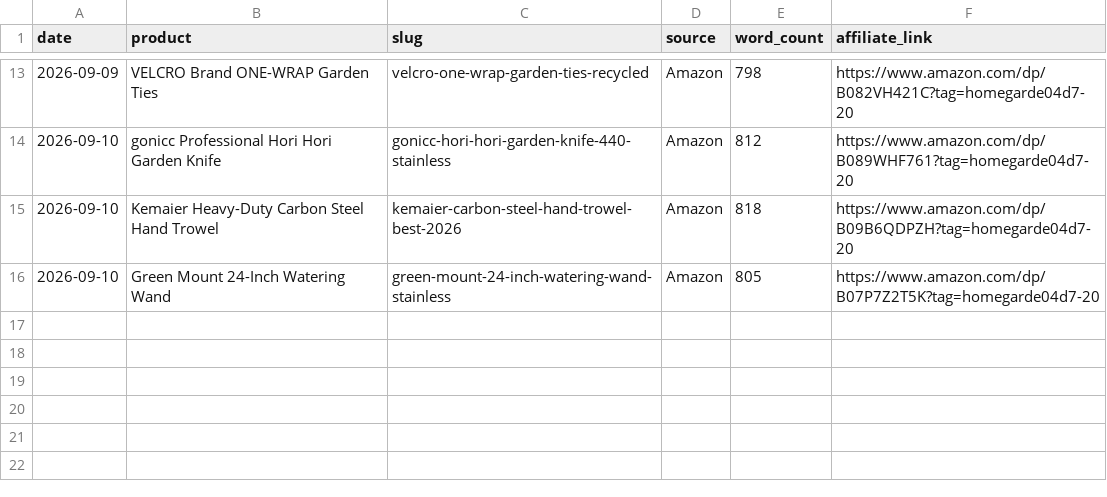
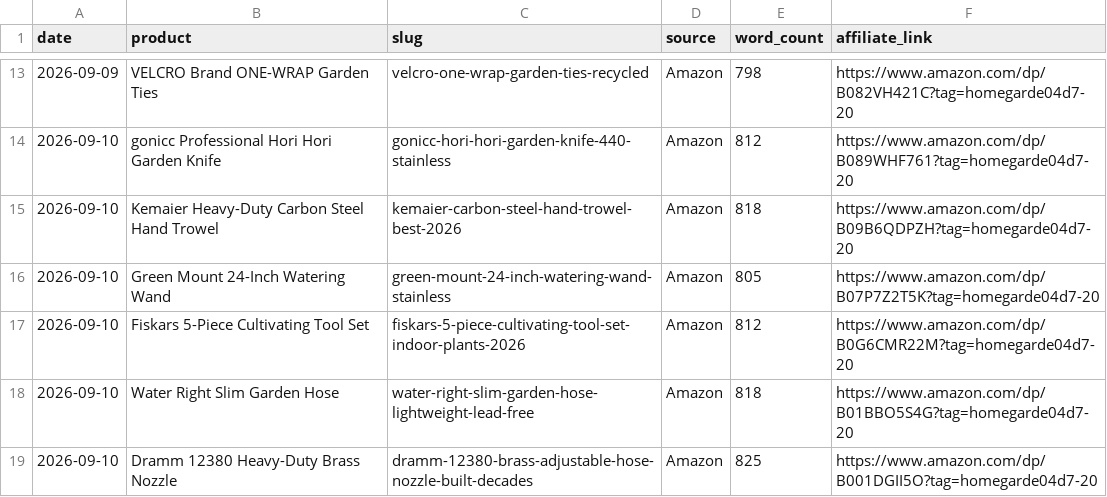
Before and after one commit to honchohill/sustainable-gardening-affiliate, a CSV file: metrics.csv, drawn as a sheet; only a part is shown, gaps mark what is left out.

Commit message:
[auto] New affiliate reviews: Fiskars 5pc cultivating set, Water Right slim hose, Dramm brass nozzle

```diff
--- a/metrics.csv
+++ b/metrics.csv
@@ -16 +16,4 @@ date,product,slug,source,word_count,affiliate_link
 2026-09-10,Green Mount 24-Inch Watering Wand,green-mount-24-inch-watering-wand-stainless,Amazon,805,https://www.amazon.com/dp/B07P7Z2T5K?tag=homegarde04d7-20
+2026-09-10,Fiskars 5-Piece Cultivating Tool Set,fiskars-5-piece-cultivating-tool-set-indoor-plants-2026,Amazon,812,https://www.amazon.com/dp/B0G6CMR22M?tag=homegarde04d7-20
+2026-09-10,Water Right Slim Garden Hose,water-right-slim-garden-hose-lightweight-lead-free,Amazon,818,https://www.amazon.com/dp/B01BBO5S4G?tag=homegarde04d7-20
+2026-09-10,Dramm 12380 Heavy-Duty Brass Nozzle,dramm-12380-brass-adjustable-hose-nozzle-built-decades,Amazon,825,https://www.amazon.com/dp/B001DGII5O?tag=homegarde04d7-20
```
Also changed, not shown: 3 other files.
